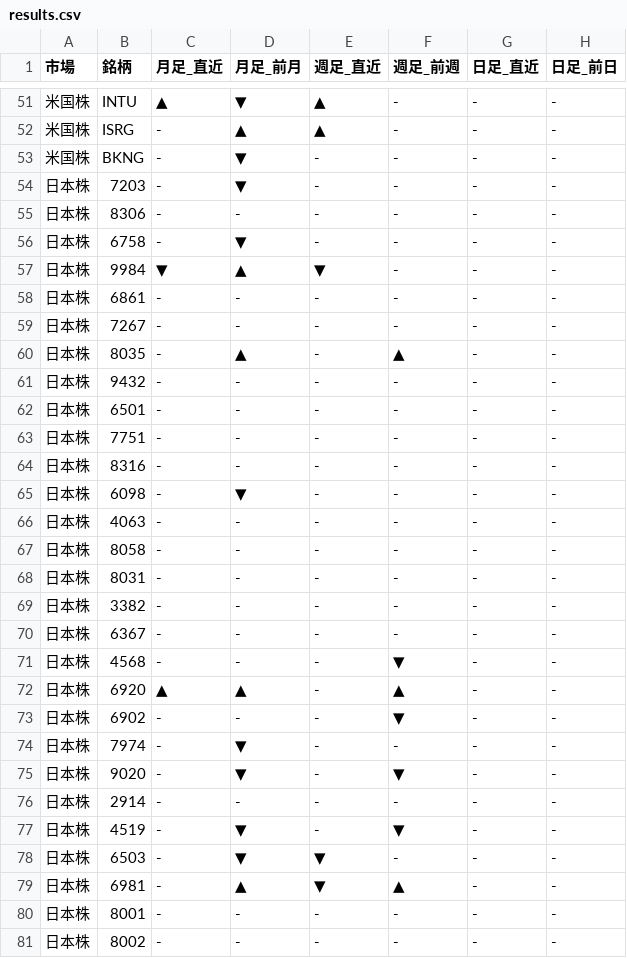
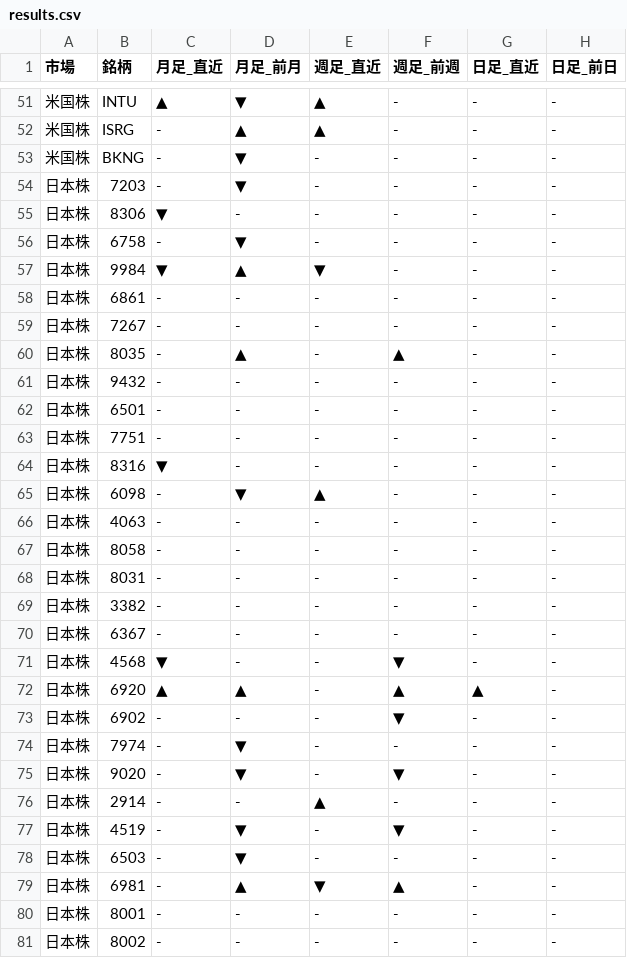
Before and after one commit to Yuya3500/pythonProject2, a CSV file: results.csv, drawn as a sheet; only a part is shown, gaps mark what is left out.

```diff
--- a/results.csv
+++ b/results.csv
@@ -54,3 +54,3 @@
 日本株,7203,-,▼,-,-,-,-
-日本株,8306,-,-,-,-,-,-
+日本株,8306,▼,-,-,-,-,-
 日本株,6758,-,▼,-,-,-,-
@@ -63,4 +63,4 @@
 日本株,7751,-,-,-,-,-,-
-日本株,8316,-,-,-,-,-,-
-日本株,6098,-,▼,-,-,-,-
+日本株,8316,▼,-,-,-,-,-
+日本株,6098,-,▼,▲,-,-,-
 日本株,4063,-,-,-,-,-,-
@@ -70,4 +70,4 @@
 日本株,6367,-,-,-,-,-,-
-日本株,4568,-,-,-,▼,-,-
-日本株,6920,▲,▲,-,▲,-,-
+日本株,4568,▼,-,-,▼,-,-
+日本株,6920,▲,▲,-,▲,▲,-
 日本株,6902,-,-,-,▼,-,-
@@ -75,5 +75,5 @@
 日本株,9020,-,▼,-,▼,-,-
-日本株,2914,-,-,-,-,-,-
+日本株,2914,-,-,▲,-,-,-
 日本株,4519,-,▼,-,▼,-,-
-日本株,6503,-,▼,▼,-,-,-
+日本株,6503,-,▼,-,-,-,-
 日本株,6981,-,▲,▼,▲,-,-
```
